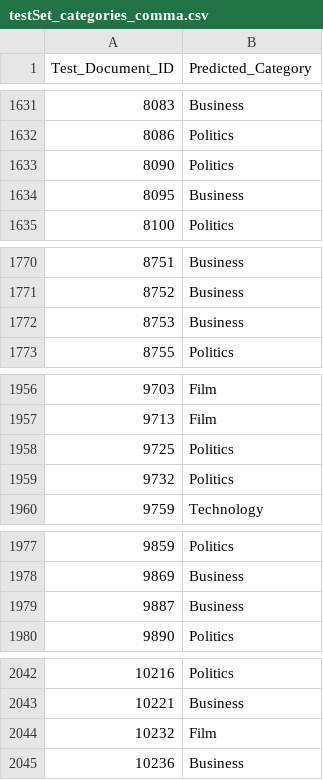
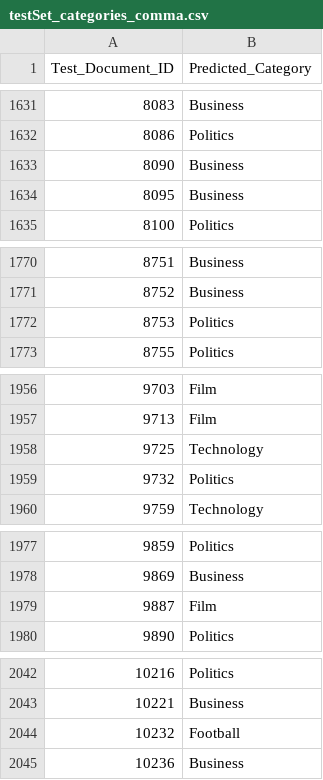
Before and after one commit to antonismand/Big-Data-Assignment-2018-2019, a CSV file: data/testSet_categories_comma.csv, drawn as a sheet; only a part is shown, gaps mark what is left out; the diff covers the shown part only.

```diff
--- a/data/testSet_categories_comma.csv
+++ b/data/testSet_categories_comma.csv
@@ -1632,3 +1632,3 @@ Test_Document_ID,Predicted_Category
 8086,Politics
-8090,Politics
+8090,Business
 8095,Business
@@ -1771,3 +1771,3 @@ Test_Document_ID,Predicted_Category
 8752,Business
-8753,Business
+8753,Politics
 8755,Politics
@@ -1957,3 +1957,3 @@ Test_Document_ID,Predicted_Category
 9713,Film
-9725,Politics
+9725,Technology
 9732,Politics
@@ -1978,3 +1978,3 @@ Test_Document_ID,Predicted_Category
 9869,Business
-9887,Business
+9887,Film
 9890,Politics
@@ -2043,3 +2043,3 @@ Test_Document_ID,Predicted_Category
 10221,Business
-10232,Film
+10232,Football
 10236,Business
```
Also changed, not shown: 22 edited cells elsewhere in this file, data/EvaluationMetric_10fold.csv, data/EvaluationMetric_10fold_comma.csv, 1 other file.
